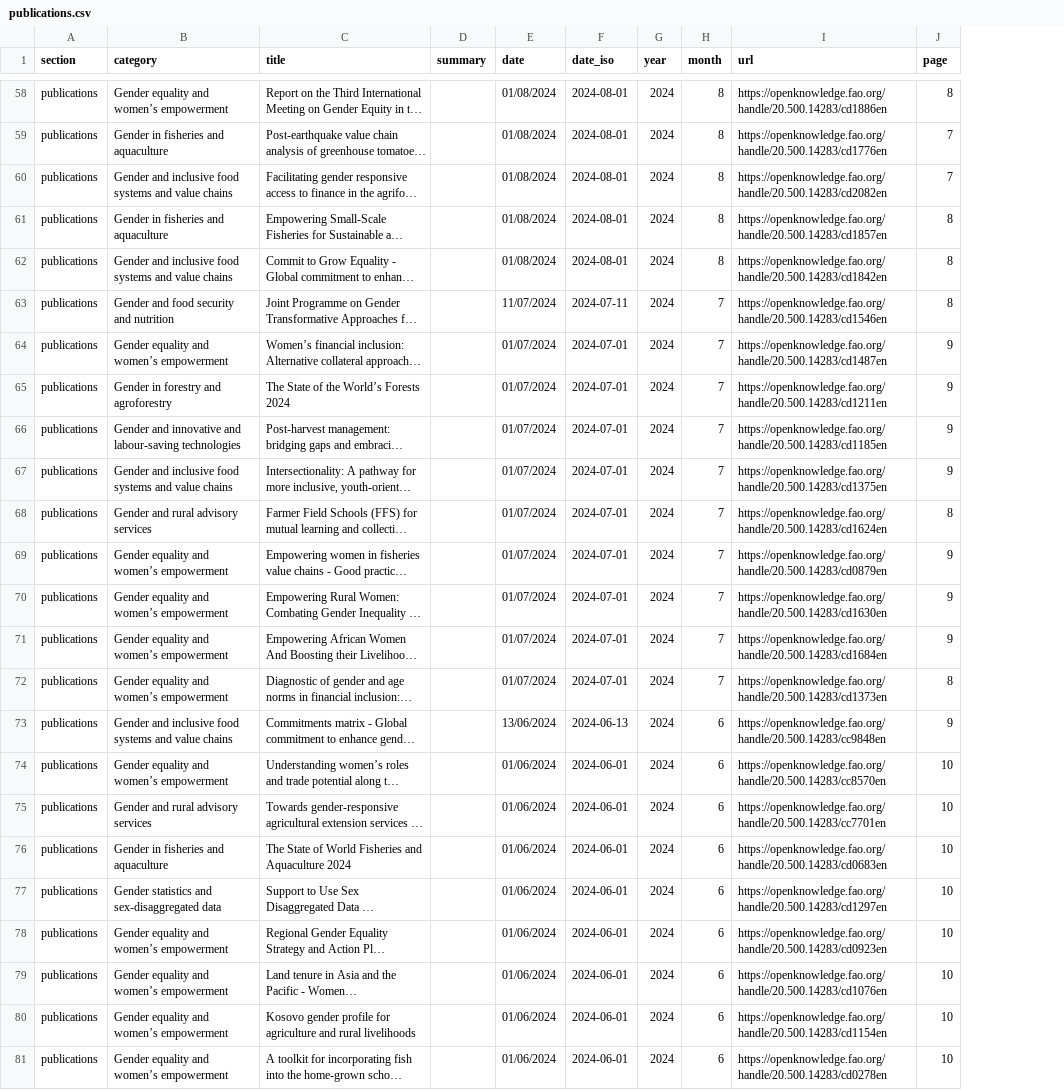
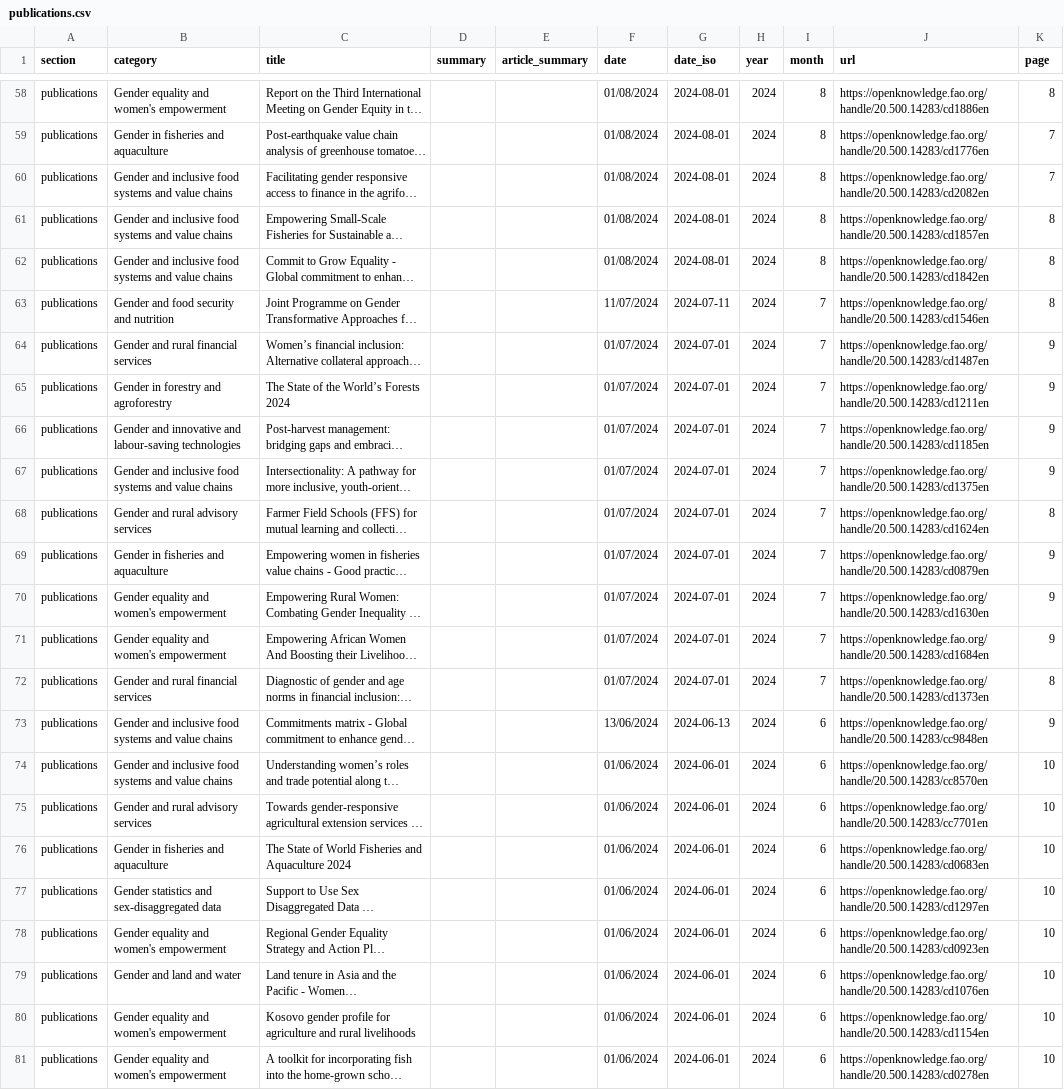
Before and after one commit to asisr38/scrapper, a CSV file: public/publications.csv, drawn as a sheet; only a part is shown, gaps mark what is left out; long unchanged cells end in …; the diff covers the shown part only; the diff names each change by its address in the sheet, - before the commit and + after, or states it on an @@ line.

```diff
--- a/public/publications.csv
+++ b/public/publications.csv
+column E (article_summary), empty
-B58 (category): Gender equality and women’s empowerment
+B58 (category): Gender equality and women's empowerment
-B61 (category): Gender in fisheries and aquaculture
+B61 (category): Gender and inclusive food systems and value chains
-B64 (category): Gender equality and women’s empowerment
+B64 (category): Gender and rural financial services
-B69 (category): Gender equality and women’s empowerment
+B69 (category): Gender in fisheries and aquaculture
-B70:B71 (category): Gender equality and women’s empowerment
+B70:B71 (category): Gender equality and women's empowerment
-B72 (category): Gender equality and women’s empowerment
+B72 (category): Gender and rural financial services
-B74 (category): Gender equality and women’s empowerment
+B74 (category): Gender and inclusive food systems and value chains
-B78 (category): Gender equality and women’s empowerment
+B78 (category): Gender equality and women's empowerment
-B79 (category): Gender equality and women’s empowerment
+B79 (category): Gender and land and water
-B80:B81 (category): Gender equality and women’s empowerment
+B80:B81 (category): Gender equality and women's empowerment
```
Also changed, not shown: 1 added row, 1 removed row and 38 edited cells elsewhere in this file, 29 other files.
